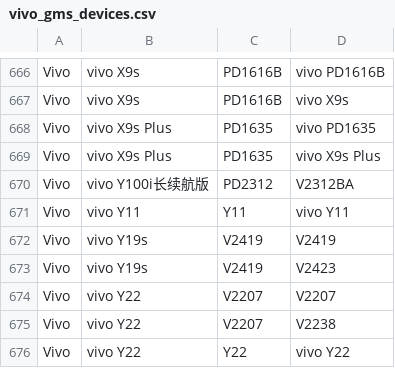
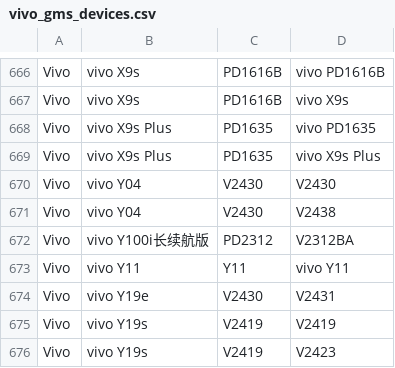
Before and after one commit to Soar1989/get_android_data, a CSV file: data/vivo_gms_devices.csv, drawn as a sheet; only a part is shown, gaps mark what is left out; the shorter side is filled out with more unchanged rows; the diff names each change by its address in the sheet, - before the commit and + after, or states it on an @@ line.

```diff
--- a/data/vivo_gms_devices.csv
+++ b/data/vivo_gms_devices.csv
+row 670: Vivo | vivo Y04 | V2430 | V2430
+row 671: Vivo | vivo Y04 | V2430 | V2438
+row 674: Vivo | vivo Y19e | V2430 | V2431
```
